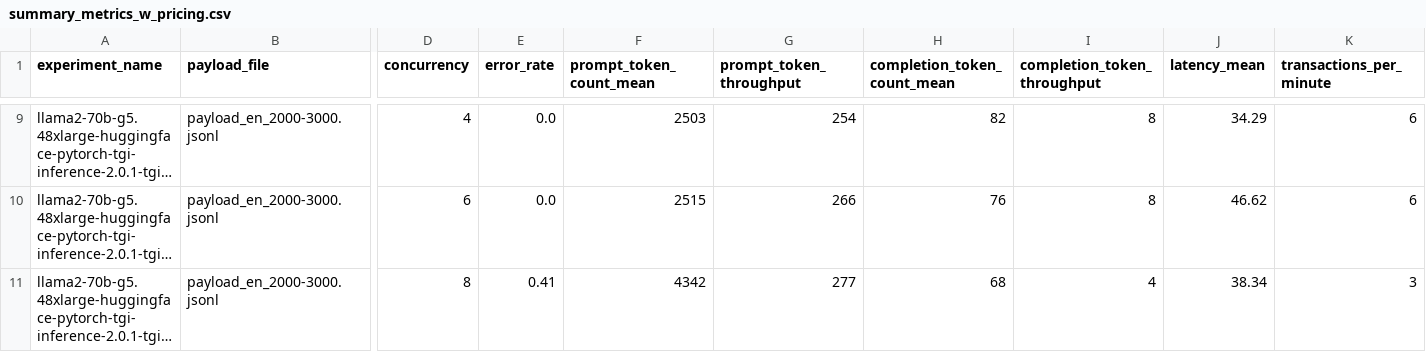
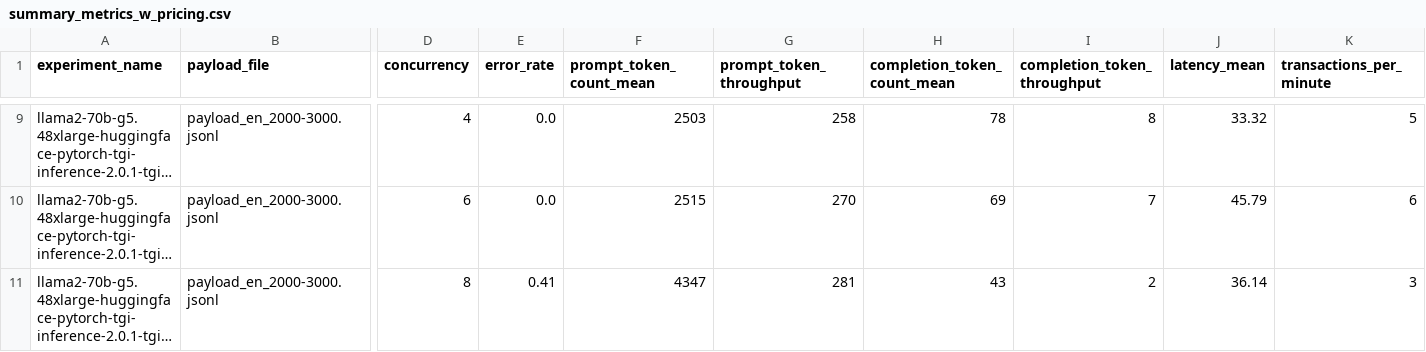
Before and after one commit to aws-samples/foundation-model-benchmarking-tool, a CSV file: data/metrics/llama2-70b-g5-p4d-trt-v1/summary_metrics_w_pricing.csv, drawn as a sheet; only a part is shown, gaps mark what is left out; long unchanged cells end in …; the diff covers the shown part only; the diff names each change by its address in the sheet, - before the commit and + after, or states it on an @@ line.

```diff
--- a/data/metrics/llama2-70b-g5-p4d-trt-v1/summary_metrics_w_pricing.csv
+++ b/data/metrics/llama2-70b-g5-p4d-trt-v1/summary_metrics_w_pricing.csv
-G9 (prompt_token_throughput): 254
+G9 (prompt_token_throughput): 258
-H9 (completion_token_count_mean): 82
+H9 (completion_token_count_mean): 78
-J9 (latency_mean): 34.29
+J9 (latency_mean): 33.32
-K9 (transactions_per_minute): 6
+K9 (transactions_per_minute): 5
-G10 (prompt_token_throughput): 266
+G10 (prompt_token_throughput): 270
-H10 (completion_token_count_mean): 76
+H10 (completion_token_count_mean): 69
-I10 (completion_token_throughput): 8
+I10 (completion_token_throughput): 7
-J10 (latency_mean): 46.62
+J10 (latency_mean): 45.79
-F11 (prompt_token_count_mean): 4342
+F11 (prompt_token_count_mean): 4347
-G11 (prompt_token_throughput): 277
+G11 (prompt_token_throughput): 281
-H11 (completion_token_count_mean): 68
+H11 (completion_token_count_mean): 43
-I11 (completion_token_throughput): 4
+I11 (completion_token_throughput): 2
-J11 (latency_mean): 38.34
+J11 (latency_mean): 36.14
```
Also changed, not shown: 30 edited cells elsewhere in this file, data/metrics/llama2-70b-g5-p4d-trt-v1/all_metrics_summary.csv, data/metrics/llama2-70b-g5-p4d-trt-v1/error_rates.csv, 22 other files.
